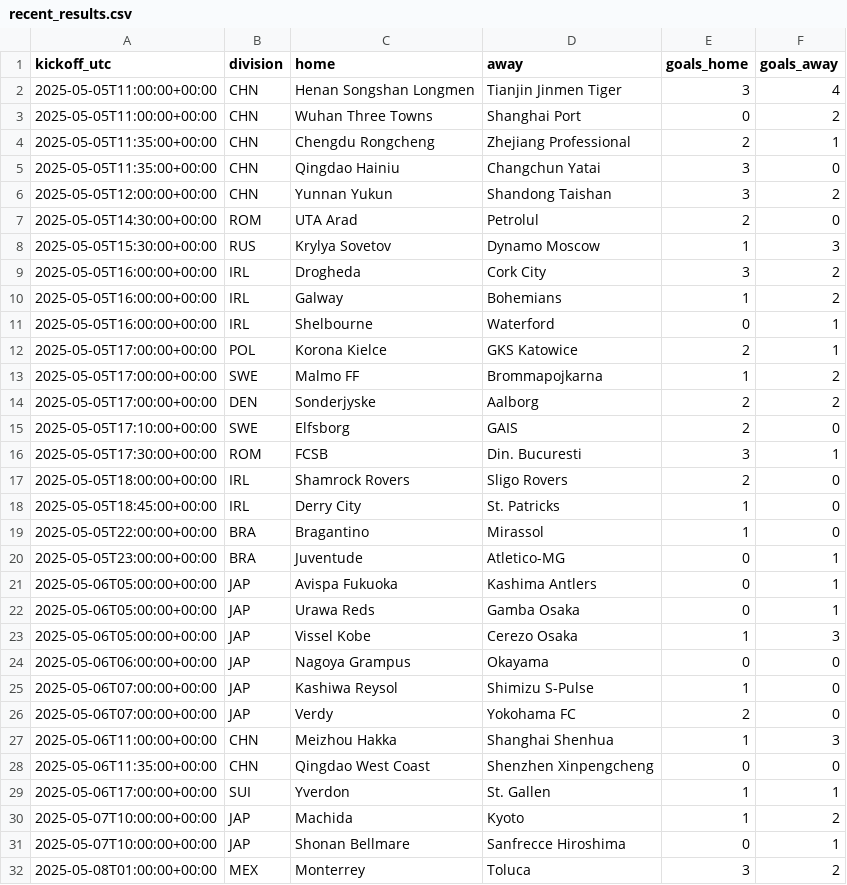
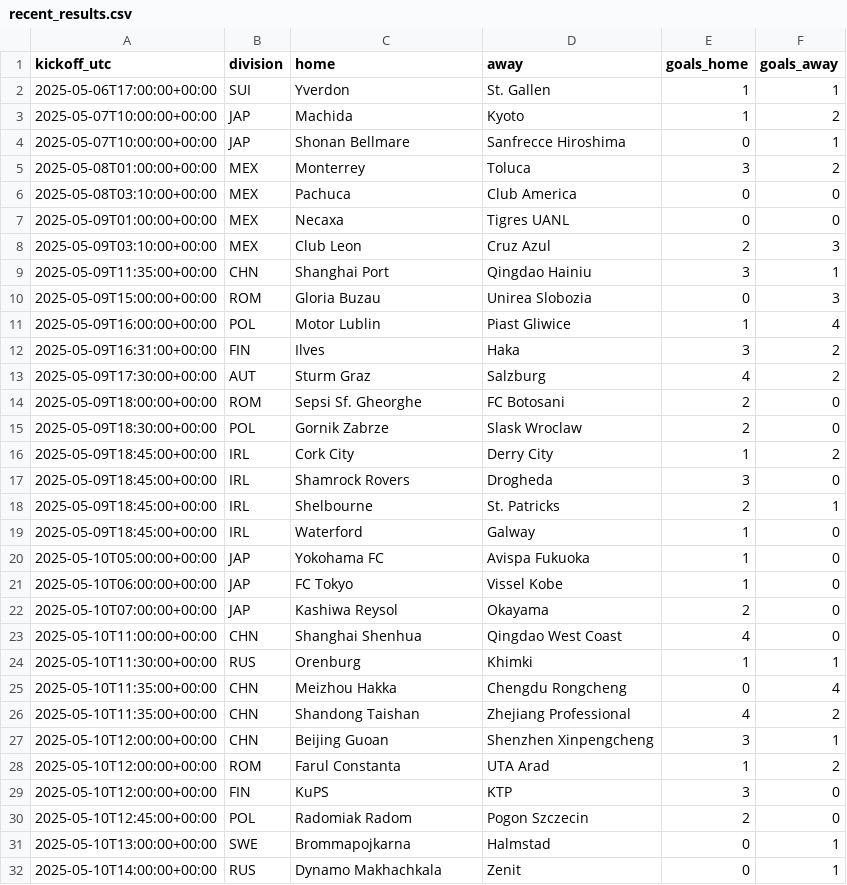
Before and after one commit to jims516dj-prog/Astro-ML-Prediction, a CSV file: ledger/recent_results.csv, drawn as a sheet; only a part is shown; the shorter side is filled out with more unchanged rows; the diff names each change by its address in the sheet, - before the commit and + after, or states it on an @@ line.

Commit message:
ledger: cycle 2026-11-08T15:22Z

```diff
--- a/ledger/recent_results.csv
+++ b/ledger/recent_results.csv
-row 2: 2025-05-05T11:00:00+00:00 | CHN | Henan Songshan Longmen | Tianjin Jinmen Tiger | 3 | 4
-row 3: 2025-05-05T11:00:00+00:00 | CHN | Wuhan Three Towns | Shanghai Port | 0 | 2
-row 4: 2025-05-05T11:35:00+00:00 | CHN | Chengdu Rongcheng | Zhejiang Professional | 2 | 1
-row 5: 2025-05-05T11:35:00+00:00 | CHN | Qingdao Hainiu | Changchun Yatai | 3 | 0
-row 6: 2025-05-05T12:00:00+00:00 | CHN | Yunnan Yukun | Shandong Taishan | 3 | 2
-row 7: 2025-05-05T14:30:00+00:00 | ROM | UTA Arad | Petrolul | 2 | 0
-row 8: 2025-05-05T15:30:00+00:00 | RUS | Krylya Sovetov | Dynamo Moscow | 1 | 3
-row 9: 2025-05-05T16:00:00+00:00 | IRL | Drogheda | Cork City | 3 | 2
-row 10: 2025-05-05T16:00:00+00:00 | IRL | Galway | Bohemians | 1 | 2
-row 11: 2025-05-05T16:00:00+00:00 | IRL | Shelbourne | Waterford | 0 | 1
-row 12: 2025-05-05T17:00:00+00:00 | POL | Korona Kielce | GKS Katowice | 2 | 1
-row 13: 2025-05-05T17:00:00+00:00 | SWE | Malmo FF | Brommapojkarna | 1 | 2
-row 14: 2025-05-05T17:00:00+00:00 | DEN | Sonderjyske | Aalborg | 2 | 2
-row 15: 2025-05-05T17:10:00+00:00 | SWE | Elfsborg | GAIS | 2 | 0
-row 16: 2025-05-05T17:30:00+00:00 | ROM | FCSB | Din. Bucuresti | 3 | 1
-row 17: 2025-05-05T18:00:00+00:00 | IRL | Shamrock Rovers | Sligo Rovers | 2 | 0
-row 18: 2025-05-05T18:45:00+00:00 | IRL | Derry City | St. Patricks | 1 | 0
-row 19: 2025-05-05T22:00:00+00:00 | BRA | Bragantino | Mirassol | 1 | 0
-row 20: 2025-05-05T23:00:00+00:00 | BRA | Juventude | Atletico-MG | 0 | 1
-row 21: 2025-05-06T05:00:00+00:00 | JAP | Avispa Fukuoka | Kashima Antlers | 0 | 1
-row 22: 2025-05-06T05:00:00+00:00 | JAP | Urawa Reds | Gamba Osaka | 0 | 1
-row 23: 2025-05-06T05:00:00+00:00 | JAP | Vissel Kobe | Cerezo Osaka | 1 | 3
-row 24: 2025-05-06T06:00:00+00:00 | JAP | Nagoya Grampus | Okayama | 0 | 0
-row 25: 2025-05-06T07:00:00+00:00 | JAP | Kashiwa Reysol | Shimizu S-Pulse | 1 | 0
-row 26: 2025-05-06T07:00:00+00:00 | JAP | Verdy | Yokohama FC | 2 | 0
-row 27: 2025-05-06T11:00:00+00:00 | CHN | Meizhou Hakka | Shanghai Shenhua | 1 | 3
-row 28: 2025-05-06T11:35:00+00:00 | CHN | Qingdao West Coast | Shenzhen Xinpengcheng | 0 | 0
```
Also changed, not shown: 6 other files.
